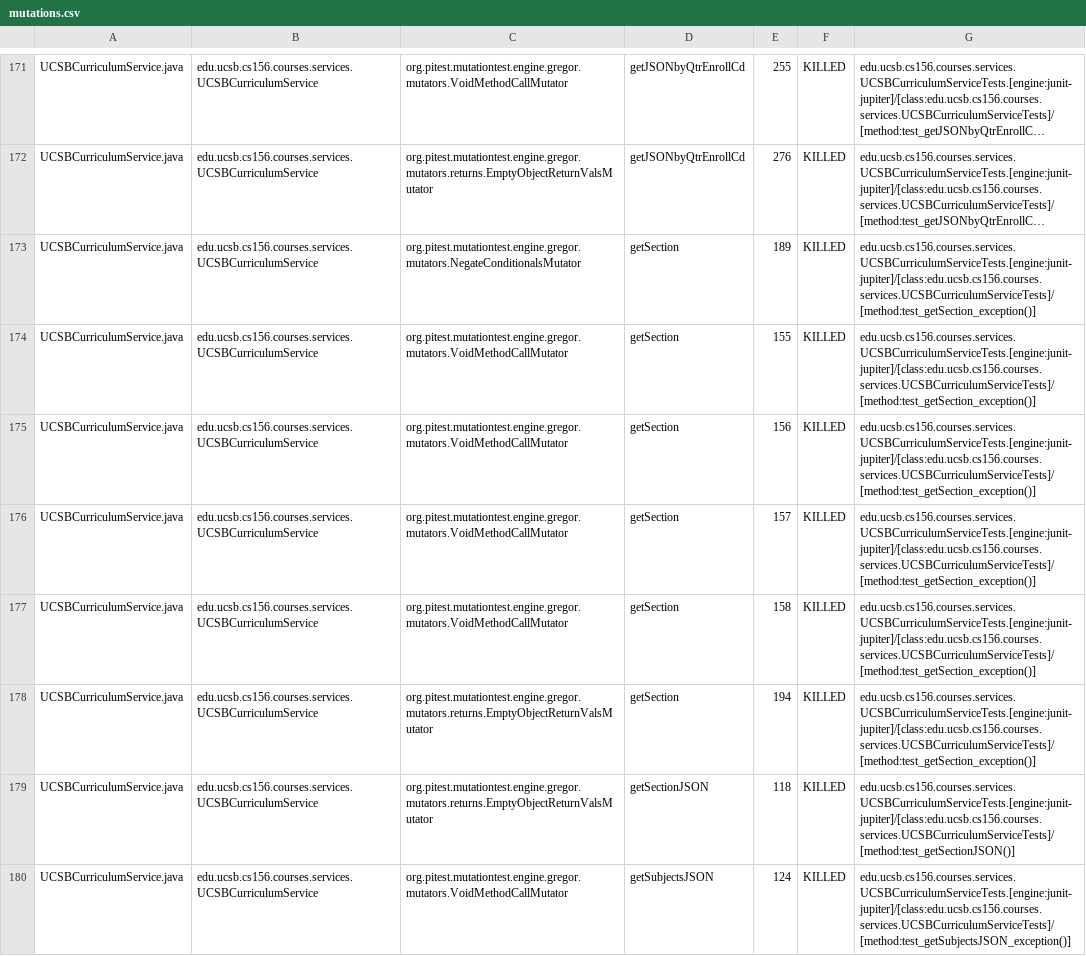
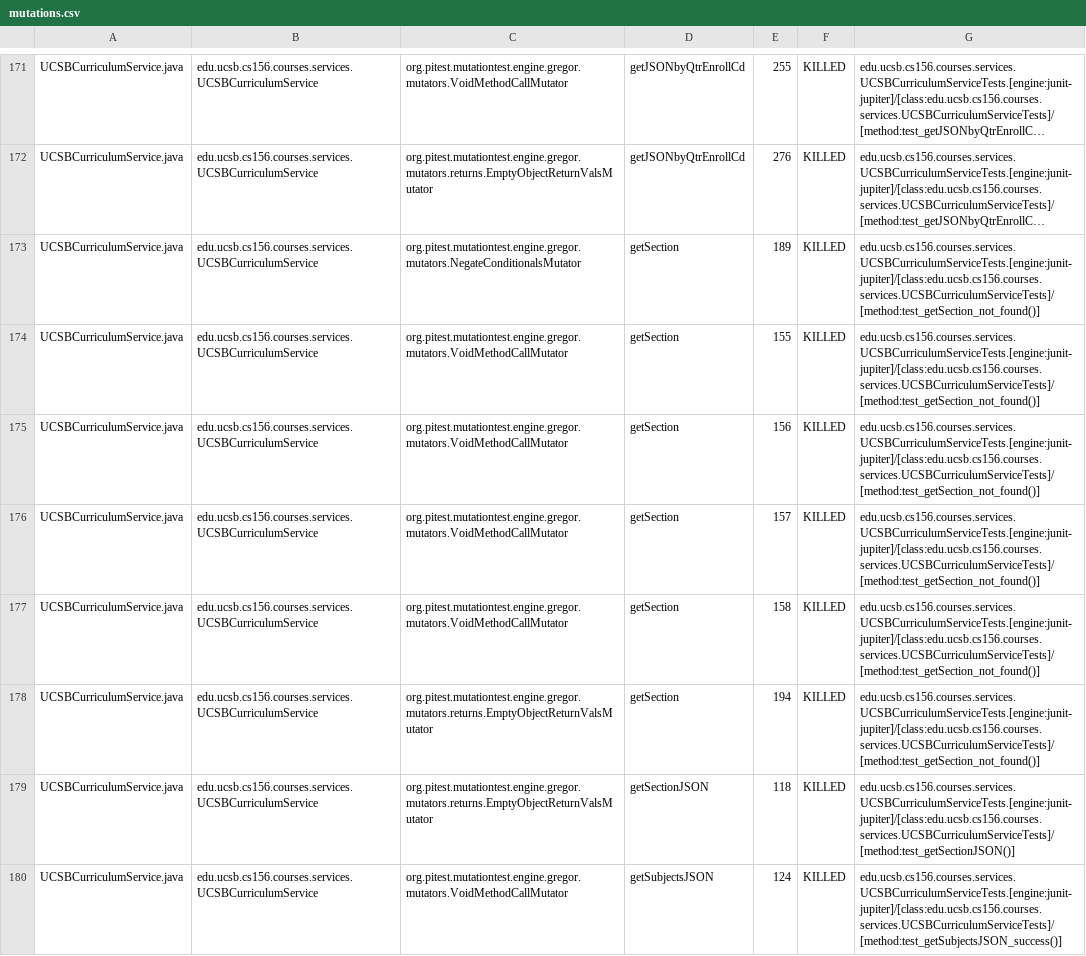
Before and after one commit to ucsb-cs156-s23/proj-courses-s23-7pm-2, a CSV file: prs/31/pitest/mutations.csv, drawn as a sheet; only a part is shown, gaps mark what is left out; long unchanged cells end in …; the diff covers the shown part only; the diff names each change by its address in the sheet, - before the commit and + after, or states it on an @@ line.

Commit message:
Deploying to gh-pages from @ ucsb-cs156-s23/proj-courses-s23-7pm-2@74a5ce3f78412dd964705bc6d68f3c0048ca063c 🚀

```diff
--- a/prs/31/pitest/mutations.csv
+++ b/prs/31/pitest/mutations.csv
-G173:G178: edu.ucsb.cs156.courses.services.UCSBCurriculumServiceTests.[engine:junit-jupiter]/[class:edu.ucsb.cs156.courses.services.UCSBCurriculumServiceTests]/[method:test_getSection_exception()]
+G173:G178: edu.ucsb.cs156.courses.services.UCSBCurriculumServiceTests.[engine:junit-jupiter]/[class:edu.ucsb.cs156.courses.services.UCSBCurriculumServiceTests]/[method:test_getSection_not_found()]
-G180: edu.ucsb.cs156.courses.services.UCSBCurriculumServiceTests.[engine:junit-jupiter]/[class:edu.ucsb.cs156.courses.services.UCSBCurriculumServiceTests]/[method:test_getSubjectsJSON_exception()]
+G180: edu.ucsb.cs156.courses.services.UCSBCurriculumServiceTests.[engine:junit-jupiter]/[class:edu.ucsb.cs156.courses.services.UCSBCurriculumServiceTests]/[method:test_getSubjectsJSON_success()]
```
Also changed, not shown: 66 edited cells elsewhere in this file, 38 other files.
